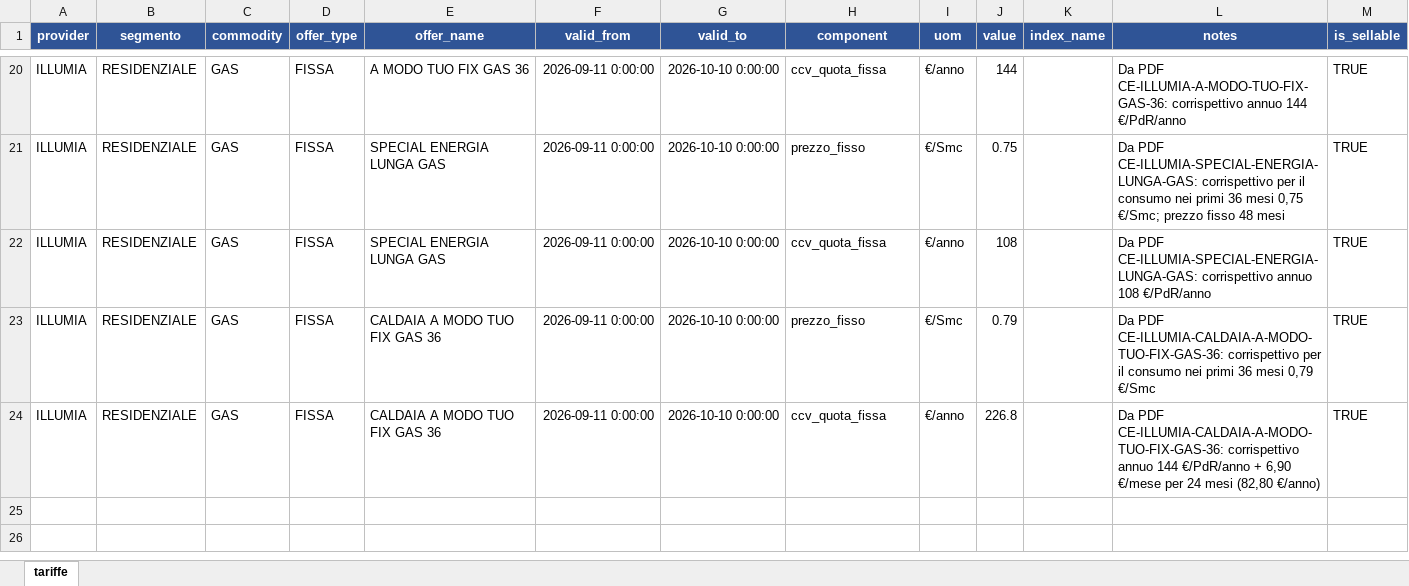
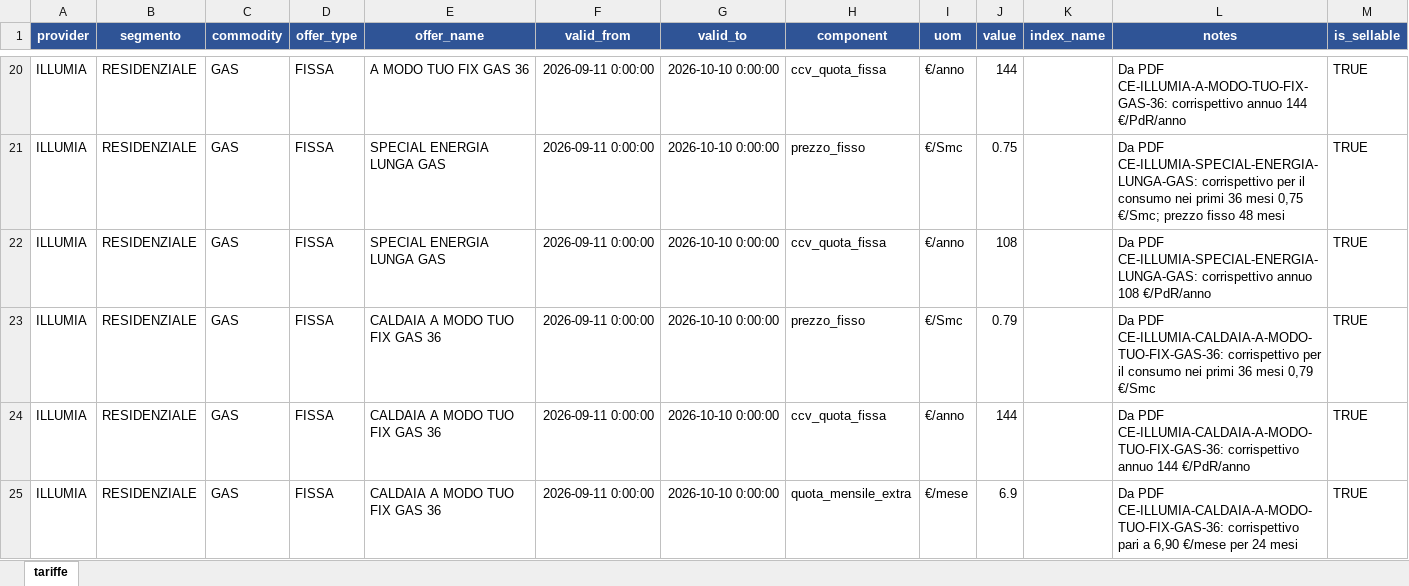
Before and after one commit to silviofornaro-web/energia-solidale, an Excel workbook: tariffe/2026-09/residenziale/tariffe_illumia_template.xlsx, sheet tariffe, drawn as a sheet; only a part is shown, gaps mark what is left out; values as stored, in another font and other column widths than the file's, no borders; the diff names each change by its address in the sheet, - before the commit and + after, or states it on an @@ line.

Commit message:
Contributo Caldaia come voce dedicata nel confronto e nell'esportazione Excel

```diff
--- a/tariffe/2026-09/residenziale/tariffe_illumia_template.xlsx (sheet tariffe)
+++ b/tariffe/2026-09/residenziale/tariffe_illumia_template.xlsx (sheet tariffe)
-J24 (value): 226.8
+J24 (value): 144
-L24 (notes): …144 €/PdR/anno + 6,90 €/mese per 24 mesi (82,80 €/anno)
+L24 (notes): …144 €/PdR/anno
+row 25: ILLUMIA | RESIDENZIALE | GAS | FISSA | CALDAIA A MODO TUO FIX GAS 36 | 2026-09-11 0:00:00 | 2026-10-10 0:00:00 | quota_mensile_extra | €/mese | 6.9 |  | Da PDF CE-ILLUMIA-CALDAIA-A-MODO-TUO-FIX-GAS-36: corrispettivo pari a 6,90 €/mese per 24 mesi | TRUE
```
Also changed, not shown: tariffe/2026-09/business/tariffe_illumia_business_2026-09.xlsx, 5 other files.
